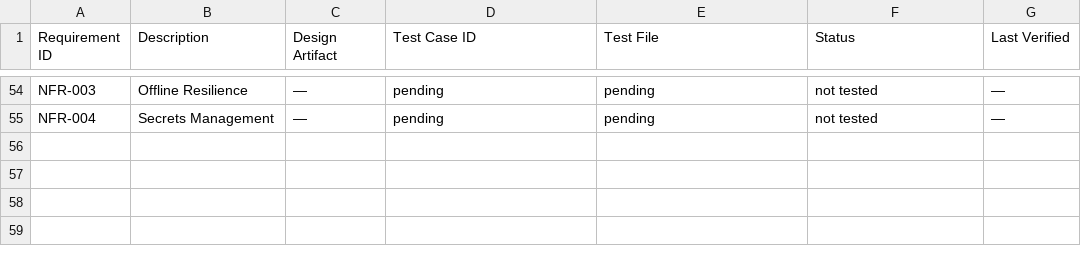
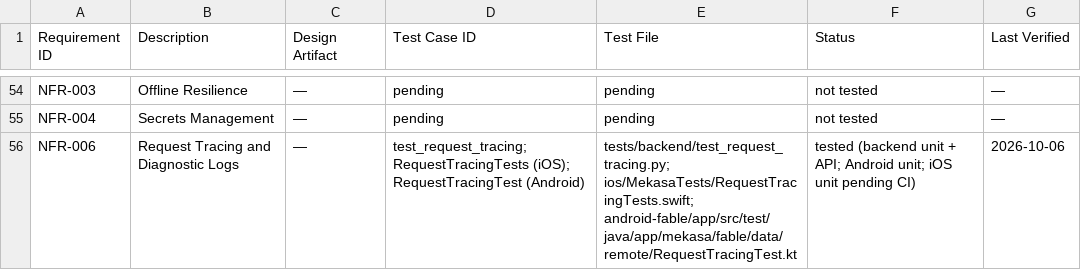
Before and after one commit to fernandogator/mekasa, a CSV file: traceability/matrix.csv, drawn as a sheet; only a part is shown, gaps mark what is left out; the diff names each change by its address in the sheet, - before the commit and + after, or states it on an @@ line.

```diff
--- a/traceability/matrix.csv
+++ b/traceability/matrix.csv
+row 56: NFR-006 | Request Tracing and Diagnostic Logs | — | test_request_tracing; RequestTracingTests (iOS); RequestTracingTest (Android) | tests/backend/test_request_tracing.py; ios/MekasaTests/RequestTracingTests.swift; android-fable/app/src/test/java/app/mekasa/fable/data/remote/RequestTracingTest.kt | tested (backend unit + API; Android unit; iOS unit pending CI) | 2026-10-06
```
Also changed, not shown: 24 other files.
